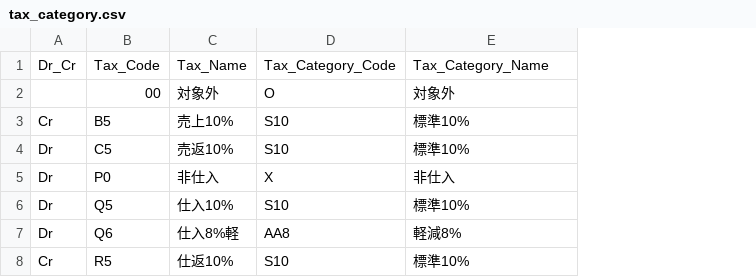
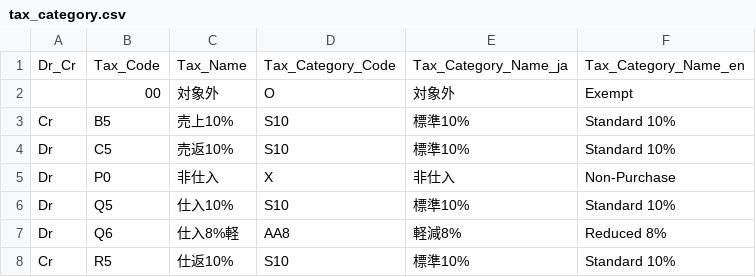
Before and after one commit to pontsoleil/UADA, a CSV file: data/_PCA/tax_category.csv, drawn as a sheet; the diff names each change by its address in the sheet, - before the commit and + after, or states it on an @@ line.

```diff
--- a/data/_PCA/tax_category.csv
+++ b/data/_PCA/tax_category.csv
+column F, rows 1-8: Tax_Category_Name_en | Exempt | Standard 10% | Standard 10% | Non-Purchase | Standard 10% | Reduced 8% | Standard 10%
-E1: Tax_Category_Name
+E1: Tax_Category_Name_ja
```
Also changed, not shown: 7 other files.
